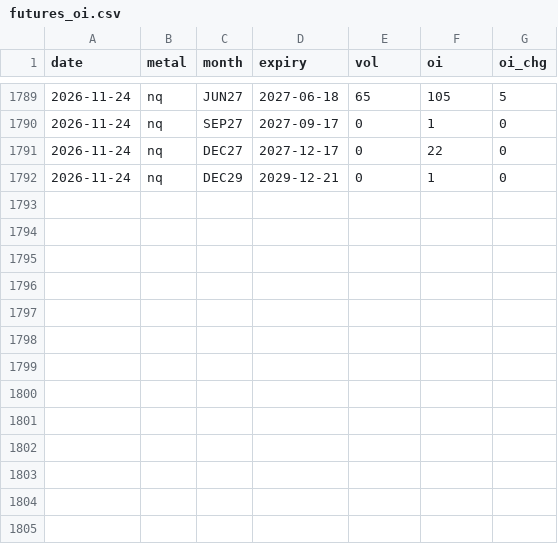
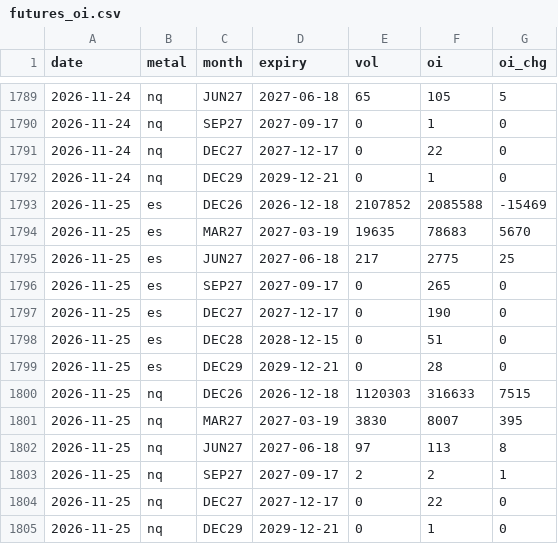
Before and after one commit to Allenvip1/G-F-U-T-2, a CSV file: data/futures_oi.csv, drawn as a sheet; only a part is shown, gaps mark what is left out; the diff names each change by its address in the sheet, - before the commit and + after, or states it on an @@ line.

Commit message:
update equity futures OI 2026-11-26

```diff
--- a/data/futures_oi.csv
+++ b/data/futures_oi.csv
+row 1793: 2026-11-25 | es | DEC26 | 2026-12-18 | 2107852 | 2085588 | -15469
+row 1794: 2026-11-25 | es | MAR27 | 2027-03-19 | 19635 | 78683 | 5670
+row 1795: 2026-11-25 | es | JUN27 | 2027-06-18 | 217 | 2775 | 25
+row 1796: 2026-11-25 | es | SEP27 | 2027-09-17 | 0 | 265 | 0
+row 1797: 2026-11-25 | es | DEC27 | 2027-12-17 | 0 | 190 | 0
+row 1798: 2026-11-25 | es | DEC28 | 2028-12-15 | 0 | 51 | 0
+row 1799: 2026-11-25 | es | DEC29 | 2029-12-21 | 0 | 28 | 0
+row 1800: 2026-11-25 | nq | DEC26 | 2026-12-18 | 1120303 | 316633 | 7515
+row 1801: 2026-11-25 | nq | MAR27 | 2027-03-19 | 3830 | 8007 | 395
+row 1802: 2026-11-25 | nq | JUN27 | 2027-06-18 | 97 | 113 | 8
+row 1803: 2026-11-25 | nq | SEP27 | 2027-09-17 | 2 | 2 | 1
+row 1804: 2026-11-25 | nq | DEC27 | 2027-12-17 | 0 | 22 | 0
+row 1805: 2026-11-25 | nq | DEC29 | 2029-12-21 | 0 | 1 | 0
```
Also changed, not shown: data/futures_total.csv, data/price_es.csv, 2 other files.
